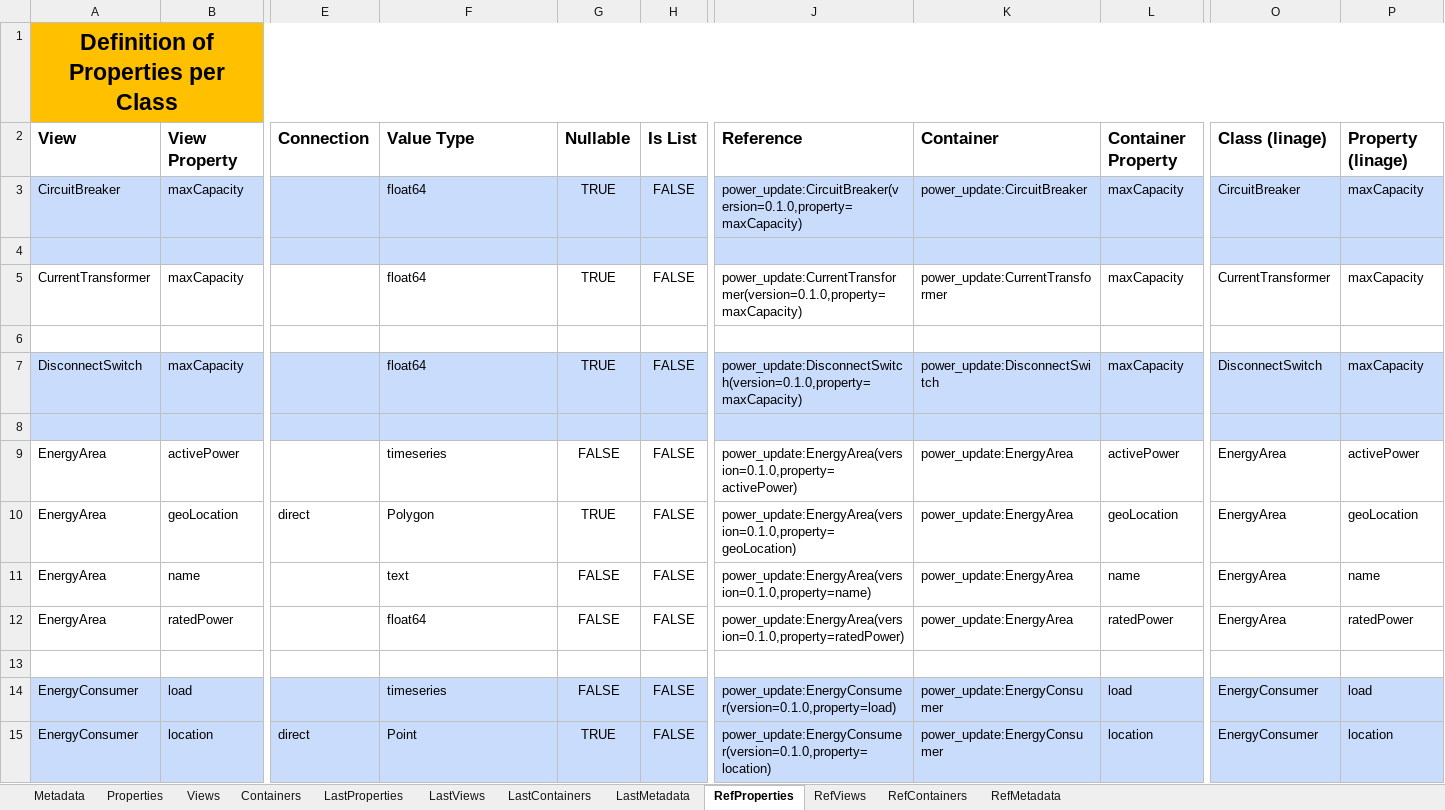
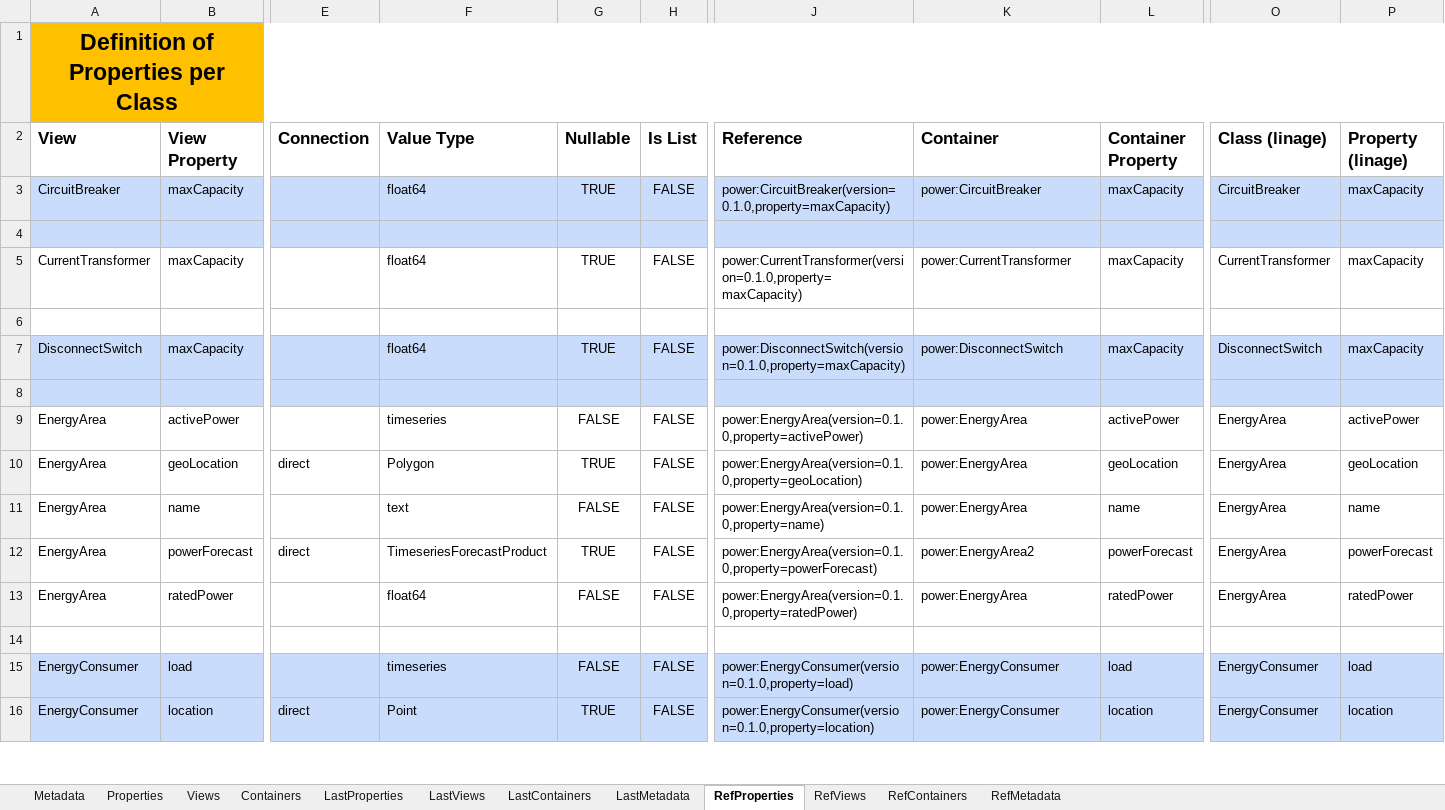
Before and after one commit to cognitedata/neat, an Excel workbook: docs/artifacts/rules/dms_rebuild_olav.xlsx, sheet RefProperties, drawn as a sheet; only a part is shown, gaps mark what is left out; values as stored, in another font and other column widths than the file's, no borders; addresses are those after the commit; rows hold the shown columns only; the diff covers the shown part only; the diff names each change by its address in the sheet, - before the commit and + after, or states it on an @@ line.

```diff
--- a/docs/artifacts/rules/dms_rebuild_olav.xlsx (sheet RefProperties)
+++ b/docs/artifacts/rules/dms_rebuild_olav.xlsx (sheet RefProperties)
-J3 (Reference): power_update:CircuitBreaker(version=0.1.0,property=maxCapacity)
+J3 (Reference): power:CircuitBreaker(version=0.1.0,property=maxCapacity)
-K3 (Container): power_update:CircuitBreaker
+K3 (Container): power:CircuitBreaker
-J5 (Reference): power_update:CurrentTransformer(version=0.1.0,property=maxCapacity)
+J5 (Reference): power:CurrentTransformer(version=0.1.0,property=maxCapacity)
-K5 (Container): power_update:CurrentTransformer
+K5 (Container): power:CurrentTransformer
-J7 (Reference): power_update:DisconnectSwitch(version=0.1.0,property=maxCapacity)
+J7 (Reference): power:DisconnectSwitch(version=0.1.0,property=maxCapacity)
-K7 (Container): power_update:DisconnectSwitch
+K7 (Container): power:DisconnectSwitch
-J9 (Reference): power_update:EnergyArea(version=0.1.0,property=activePower)
+J9 (Reference): power:EnergyArea(version=0.1.0,property=activePower)
-K9:K11 (Container): power_update:EnergyArea
+K9:K11 (Container): power:EnergyArea
-J10 (Reference): power_update:EnergyArea(version=0.1.0,property=geoLocation)
+J10 (Reference): power:EnergyArea(version=0.1.0,property=geoLocation)
-J11 (Reference): power_update:EnergyArea(version=0.1.0,property=name)
+J11 (Reference): power:EnergyArea(version=0.1.0,property=name)
+row 12: EnergyArea | powerForecast | direct | TimeseriesForecastProduct | TRUE | FALSE | power:EnergyArea(version=0.1.0,property=powerForecast) | power:EnergyArea2 | powerForecast | EnergyArea | powerForecast
-J13 (Reference): power_update:EnergyArea(version=0.1.0,property=ratedPower)
+J13 (Reference): power:EnergyArea(version=0.1.0,property=ratedPower)
-K13 (Container): power_update:EnergyArea
+K13 (Container): power:EnergyArea
-J15 (Reference): power_update:EnergyConsumer(version=0.1.0,property=load)
+J15 (Reference): power:EnergyConsumer(version=0.1.0,property=load)
-K15:K16 (Container): power_update:EnergyConsumer
+K15:K16 (Container): power:EnergyConsumer
-J16 (Reference): power_update:EnergyConsumer(version=0.1.0,property=location)
+J16 (Reference): power:EnergyConsumer(version=0.1.0,property=location)
```
Also changed, not shown: 1 added row, 1 removed row and 82 edited cells elsewhere in this sheet, sheet Properties, sheet RefViews, sheet RefContainers, sheet LastProperties, sheet Containers, sheet Views, 4 more sheets, 1 other file.
